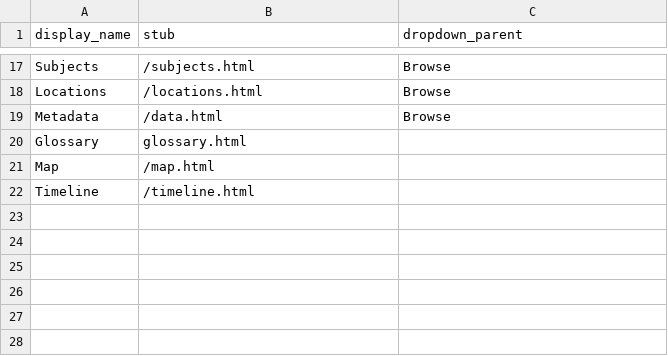
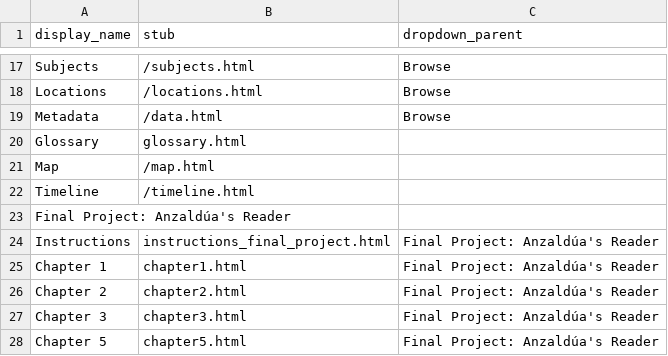
Before and after one commit to lauren-lassiter/SPA_410_Fall25, a CSV file: _data/config-nav.csv, drawn as a sheet; only a part is shown, gaps mark what is left out; the diff names each change by its address in the sheet, - before the commit and + after, or states it on an @@ line.

Commit message:
Update config-nav.csv
added final chapter pages and instructions to the navbar

```diff
--- a/_data/config-nav.csv
+++ b/_data/config-nav.csv
+row 23: Final Project: Anzaldúa's Reader
+row 24: Instructions | instructions_final_project.html | Final Project: Anzaldúa's Reader
+row 25: Chapter 1 | chapter1.html | Final Project: Anzaldúa's Reader
+row 26: Chapter 2 | chapter2.html | Final Project: Anzaldúa's Reader
+row 27: Chapter 3 | chapter3.html | Final Project: Anzaldúa's Reader
+row 28: Chapter 5 | chapter5.html | Final Project: Anzaldúa's Reader
```
